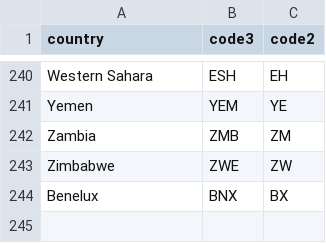
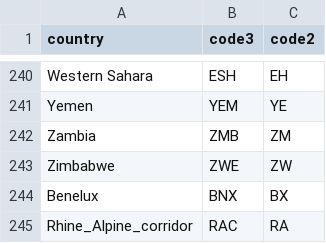
Before and after one commit to keesvanginkel/europe_flood_road_disruption, a CSV file: data/country_codes.csv, drawn as a sheet; only a part is shown, gaps mark what is left out.

```diff
--- a/data/country_codes.csv
+++ b/data/country_codes.csv
@@ -244 +244,2 @@ Zimbabwe;ZWE;ZW
 Benelux;BNX;BX
+Rhine_Alpine_corridor;RAC;RA
```
Also changed, not shown: data/nuts3_combinations.csv, 6 other files.
